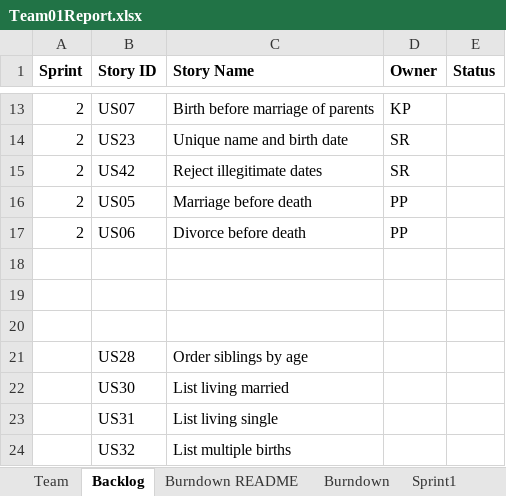
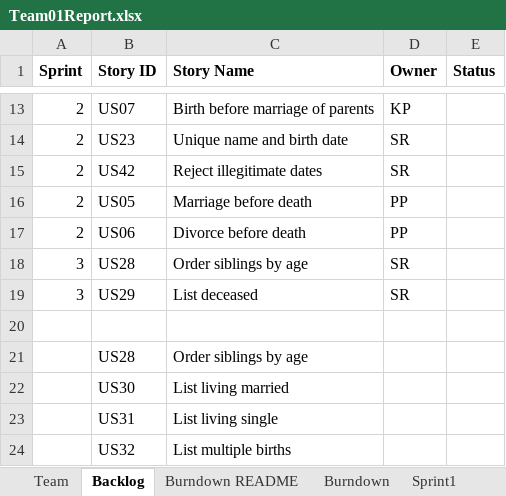
Before and after one commit to SmitaRath/AgileMethodologies_FinalProject, an Excel workbook: Team01Report.xlsx, sheet Backlog, drawn as a sheet; only a part is shown, gaps mark what is left out; values as stored, in another font and other column widths than the file's, no borders; the diff names each change by its address in the sheet, - before the commit and + after, or states it on an @@ line.

```diff
--- a/Team01Report.xlsx (sheet Backlog)
+++ b/Team01Report.xlsx (sheet Backlog)
-row 18: (empty)
+row 18: 3 | US28 | Order siblings by age | SR
-row 19: (empty)
+row 19: 3 | US29 | List deceased | SR
```
Also changed, not shown: sheet Sprint3.
